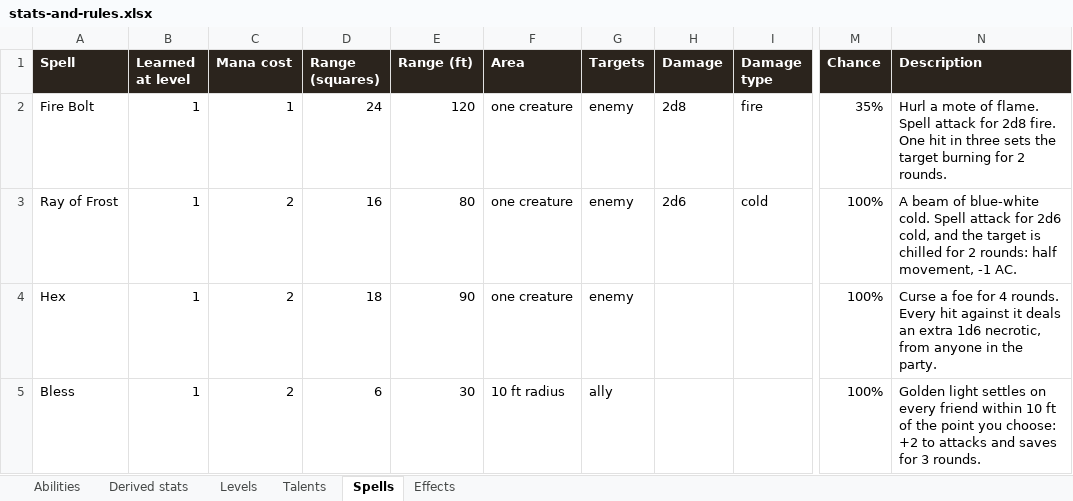
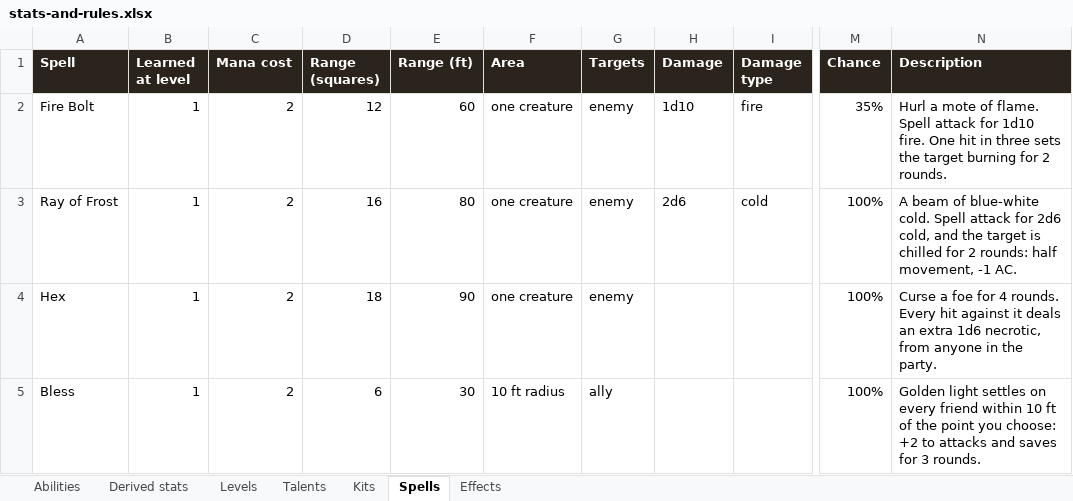
Before and after one commit to Christo32c/C-Projects, an Excel workbook: battle-board/docs/stats-and-rules.xlsx, sheet Spells, drawn as a sheet; only a part is shown, gaps mark what is left out; values as stored, in another font and other column widths than the file's, no borders; the diff names each change by its address in the sheet, - before the commit and + after, or states it on an @@ line.

```diff
--- a/battle-board/docs/stats-and-rules.xlsx (sheet Spells)
+++ b/battle-board/docs/stats-and-rules.xlsx (sheet Spells)
+sheet tab: Kits
-C2 (Mana cost): 1
+C2 (Mana cost): 2
-D2 (Range (squares)): 24
+D2 (Range (squares)): 12
-E2 (Range (ft)): 120
+E2 (Range (ft)): 60
-H2 (Damage): 2d8
+H2 (Damage): 1d10
-N2 (Description): …attack for 2d8 fire. One…
+N2 (Description): …attack for 1d10 fire. One…
```
Also changed, not shown: sheet Derived stats, sheet Abilities, sheet Talents, battle-board/docs/items-and-monsters.xlsx, 1 other file.
